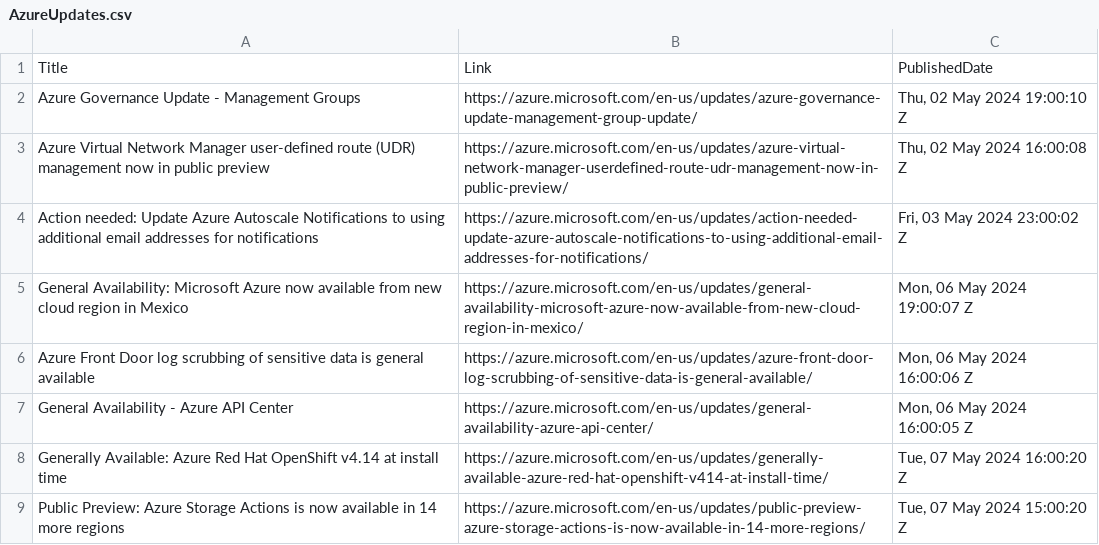
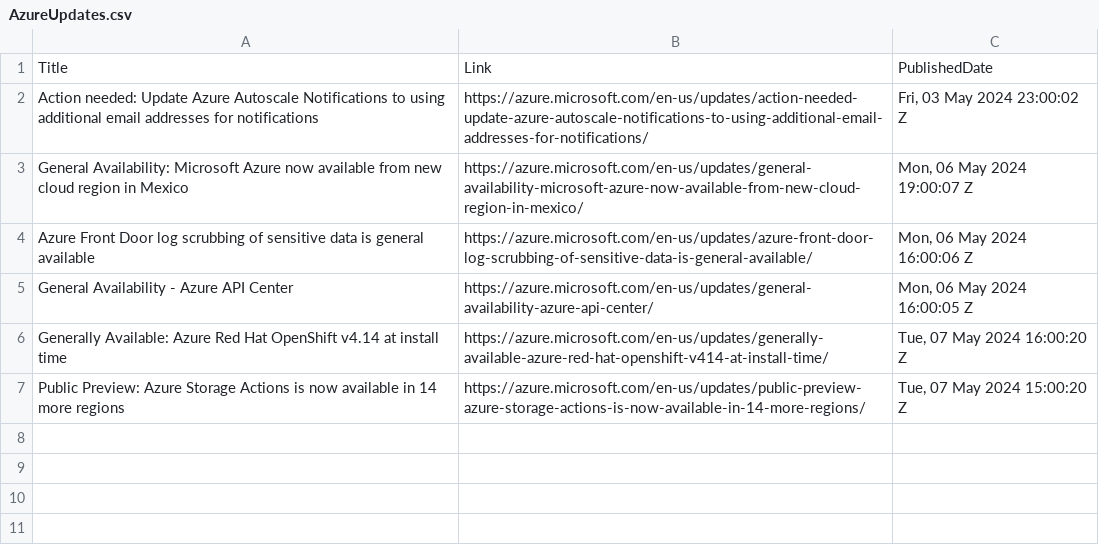
Before and after one commit to wilfriedwoivre/feedly, a CSV file: items/AzureUpdates.csv, drawn as a sheet.

Commit message:
Read RSS items

```diff
--- a/items/AzureUpdates.csv
+++ b/items/AzureUpdates.csv
@@ -1,4 +1,2 @@
 Title,Link,PublishedDate
-Azure Governance Update - Management Groups,https://azure.microsoft.com/en-us/updates/azure-governance-update-management-group-update/,"Thu, 02 May 2024 19:00:10 Z"
-Azure Virtual Network Manager user-defined route (UDR) management now in public preview,https://azure.microsoft.com/en-us/updates/azure-virtual-network-manager-userdefined-route-udr-management-now-in-public-preview/,"Thu, 02 May 2024 16:00:08 Z"
 Action needed: Update Azure Autoscale Notifications to using additional email addresses for notifications,https://azure.microsoft.com/en-us/updates/action-needed-update-azure-autoscale-notifications-to-using-additional-email-addresses-for-notifications/,"Fri, 03 May 2024 23:00:02 Z"
```
